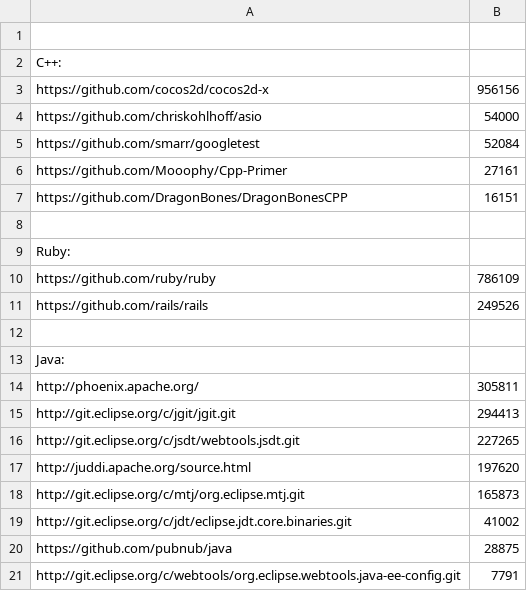
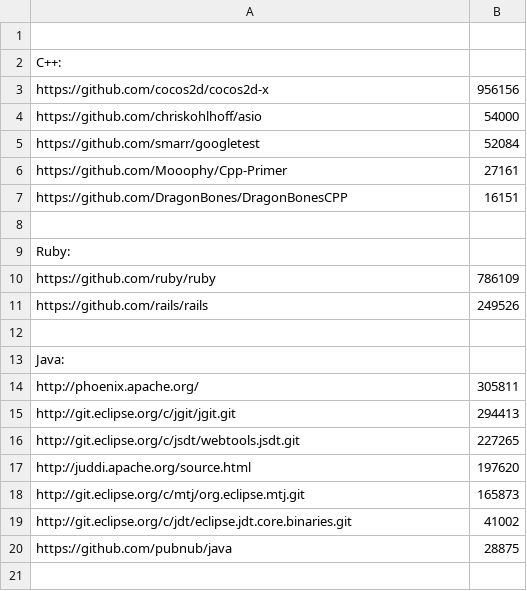
Before and after one commit to thebravoman/software_engineering_2015, a CSV file: hm_3_million_lines/A_22_Pavel_Kostadinov/repositories.csv, drawn as a sheet; the diff names each change by its address in the sheet, - before the commit and + after, or states it on an @@ line.

```diff
--- a/hm_3_million_lines/A_22_Pavel_Kostadinov/repositories.csv
+++ b/hm_3_million_lines/A_22_Pavel_Kostadinov/repositories.csv
-row 21: http://git.eclipse.org/c/webtools/org.eclipse.webtools.java-ee-config.git | 7791
```
Also changed, not shown: 6 other files.
